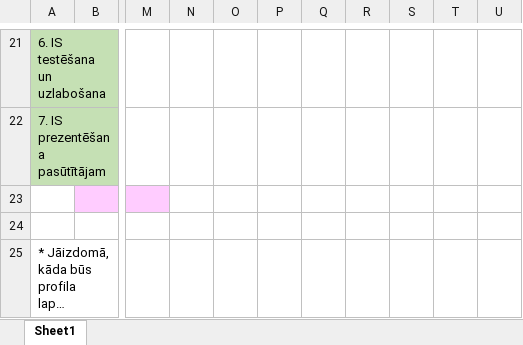
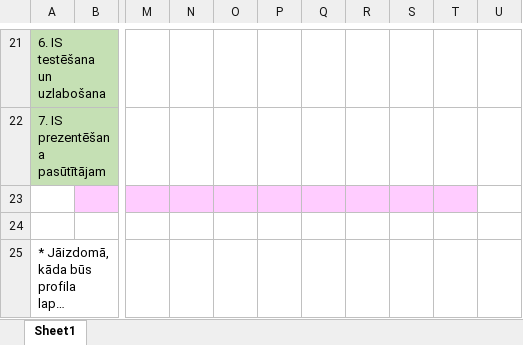
Before and after one commit to KJankovskis/Arnim, an Excel workbook: Dok/Proj2_work_plan.xlsx, sheet Sheet1, drawn as a sheet; only a part is shown, gaps mark what is left out; long unchanged cells end in …; values as stored, in another font and other column widths than the file's, no borders; the diff names each change by its address in the sheet, - before the commit and + after, or states it on an @@ line.

Commit message:
Atjaunots Excel
Iekrāsota laika josla

```diff
--- a/Dok/Proj2_work_plan.xlsx (sheet Sheet1)
+++ b/Dok/Proj2_work_plan.xlsx (sheet Sheet1)
-N23:T23 fill: none
+N23:T23 fill: #FFCCFF
```
